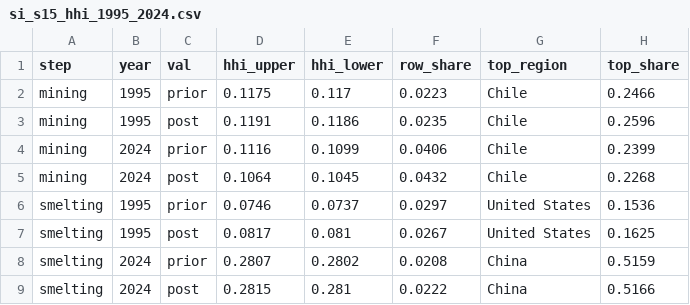
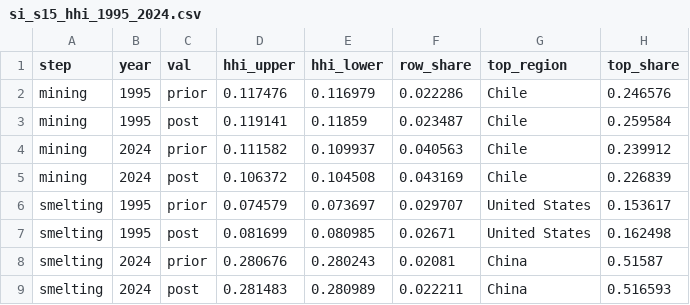
Before and after one commit to florihu/pySUTO, a CSV file: docs/manuscript/figs/si_s15_hhi_1995_2024.csv, drawn as a sheet; only a part is shown; the diff covers the shown part only.

```diff
--- a/docs/manuscript/figs/si_s15_hhi_1995_2024.csv
+++ b/docs/manuscript/figs/si_s15_hhi_1995_2024.csv
@@ -1,9 +1,9 @@
 step,year,val,hhi_upper,hhi_lower,row_share,top_region,top_share
-mining,1995,prior,0.1175,0.117,0.0223,Chile,0.2466
-mining,1995,post,0.1191,0.1186,0.0235,Chile,0.2596
-mining,2024,prior,0.1116,0.1099,0.0406,Chile,0.2399
-mining,2024,post,0.1064,0.1045,0.0432,Chile,0.2268
-smelting,1995,prior,0.0746,0.0737,0.0297,United States,0.1536
-smelting,1995,post,0.0817,0.081,0.0267,United States,0.1625
-smelting,2024,prior,0.2807,0.2802,0.0208,China,0.5159
-smelting,2024,post,0.2815,0.281,0.0222,China,0.5166
+mining,1995,prior,0.117476,0.116979,0.022286,Chile,0.246576
+mining,1995,post,0.119141,0.11859,0.023487,Chile,0.259584
+mining,2024,prior,0.111582,0.109937,0.040563,Chile,0.239912
+mining,2024,post,0.106372,0.104508,0.043169,Chile,0.226839
+smelting,1995,prior,0.074579,0.073697,0.029707,United States,0.153617
+smelting,1995,post,0.081699,0.080985,0.02671,United States,0.162498
+smelting,2024,prior,0.280676,0.280243,0.02081,China,0.51587
+smelting,2024,post,0.281483,0.280989,0.022211,China,0.516593
```
Also changed, not shown: 32 edited cells elsewhere in this file, docs/manuscript/figs/si_s15_a4_gradient.csv, docs/manuscript/figs/si_s15_embodied_folded.csv, 7 other files.
